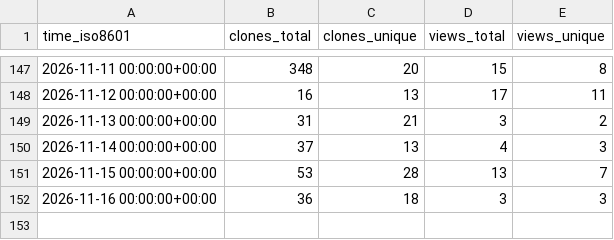
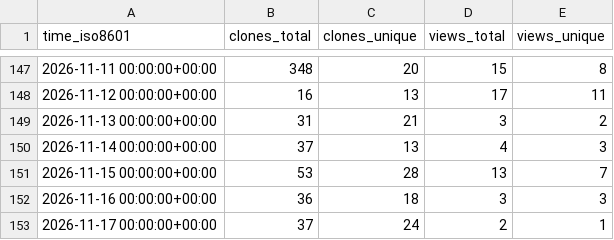
Before and after one commit to jagoff/memo, a CSV file: jagoff/memo/ghrs-data/views_clones_aggregate.csv, drawn as a sheet; only a part is shown, gaps mark what is left out; the diff names each change by its address in the sheet, - before the commit and + after, or states it on an @@ line.

```diff
--- a/jagoff/memo/ghrs-data/views_clones_aggregate.csv
+++ b/jagoff/memo/ghrs-data/views_clones_aggregate.csv
+row 153: 2026-11-17 00:00:00+00:00 | 37 | 24 | 2 | 1
```
Also changed, not shown: 1 other file.
